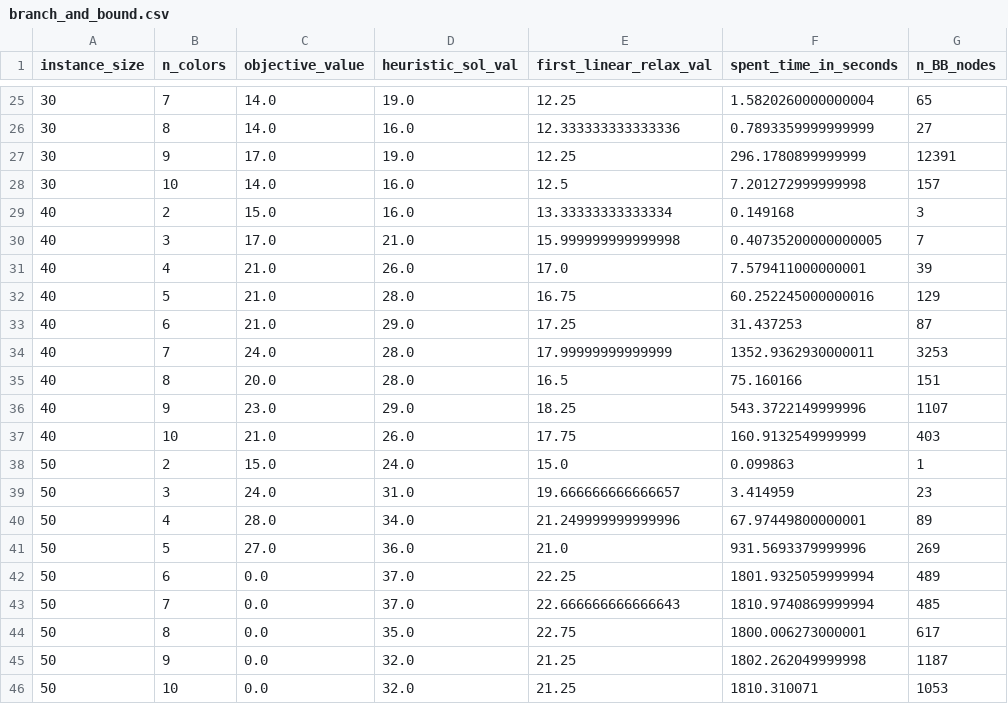
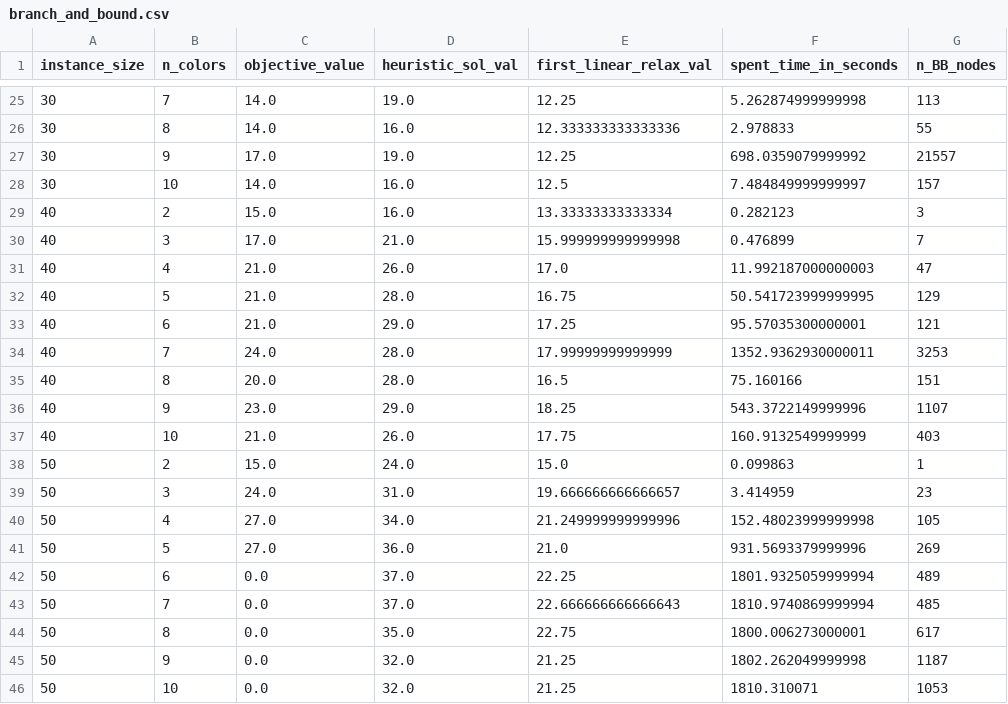
Before and after one commit to rrbraz/recoloracao_convexa, a CSV file: branch_and_bound.csv, drawn as a sheet; only a part is shown, gaps mark what is left out; the diff covers the shown part only.

```diff
--- a/branch_and_bound.csv
+++ b/branch_and_bound.csv
@@ -25,10 +25,10 @@ instance_size;n_colors;objective_value;heuristic_sol_val;first_linear_relax_val;
-30;7;14.0;19.0;12.25;1.5820260000000004;65
-30;8;14.0;16.0;12.333333333333336;0.7893359999999999;27
-30;9;17.0;19.0;12.25;296.1780899999999;12391
-30;10;14.0;16.0;12.5;7.201272999999998;157
-40;2;15.0;16.0;13.33333333333334;0.149168;3
-40;3;17.0;21.0;15.999999999999998;0.40735200000000005;7
-40;4;21.0;26.0;17.0;7.579411000000001;39
-40;5;21.0;28.0;16.75;60.252245000000016;129
-40;6;21.0;29.0;17.25;31.437253;87
+30;7;14.0;19.0;12.25;5.262874999999998;113
+30;8;14.0;16.0;12.333333333333336;2.978833;55
+30;9;17.0;19.0;12.25;698.0359079999992;21557
+30;10;14.0;16.0;12.5;7.484849999999997;157
+40;2;15.0;16.0;13.33333333333334;0.282123;3
+40;3;17.0;21.0;15.999999999999998;0.476899;7
+40;4;21.0;26.0;17.0;11.992187000000003;47
+40;5;21.0;28.0;16.75;50.541723999999995;129
+40;6;21.0;29.0;17.25;95.57035300000001;121
 40;7;24.0;28.0;17.99999999999999;1352.9362930000011;3253
@@ -39,3 +39,3 @@ instance_size;n_colors;objective_value;heuristic_sol_val;first_linear_relax_val;
 50;3;24.0;31.0;19.666666666666657;3.414959;23
-50;4;28.0;34.0;21.249999999999996;67.97449800000001;89
+50;4;27.0;34.0;21.249999999999996;152.48023999999998;105
 50;5;27.0;36.0;21.0;931.5693379999996;269
```
Also changed, not shown: 31 edited cells elsewhere in this file, 1 other file.
